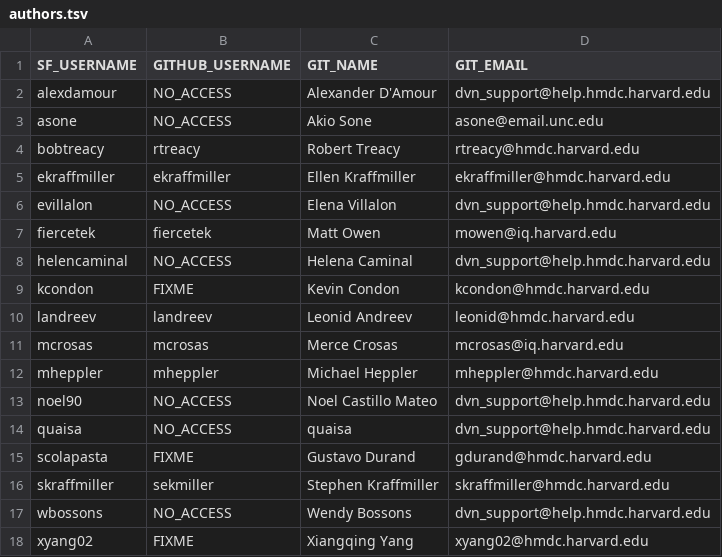
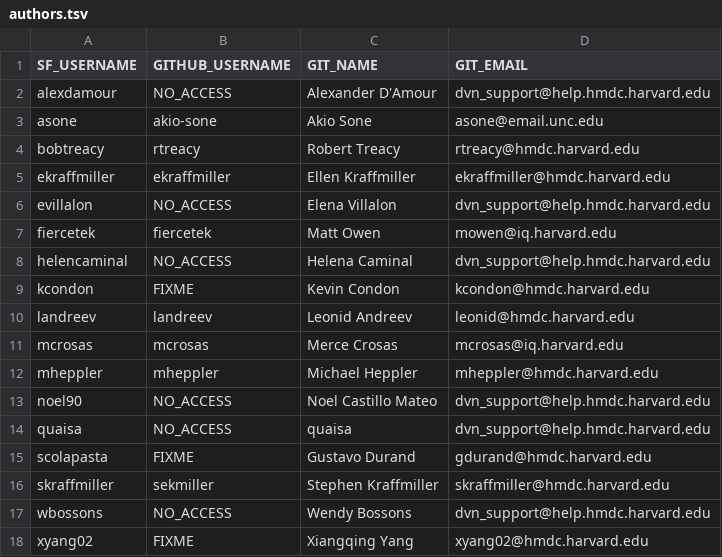
Before and after one commit to dvn/dvn-sourceforge2github, a TSV file: authors.tsv, drawn as a sheet.

Commit message:
akio-sone will need git access

```diff
--- a/authors.tsv
+++ b/authors.tsv
@@ -2,3 +2,3 @@ SF_USERNAME	GITHUB_USERNAME	GIT_NAME	GIT_EMAIL
 alexdamour	NO_ACCESS	Alexander D'Amour	dvn_support@help.hmdc.harvard.edu
-asone	NO_ACCESS	Akio Sone	asone@email.unc.edu
+asone	akio-sone	Akio Sone	asone@email.unc.edu
 bobtreacy	rtreacy	Robert Treacy	rtreacy@hmdc.harvard.edu
```
